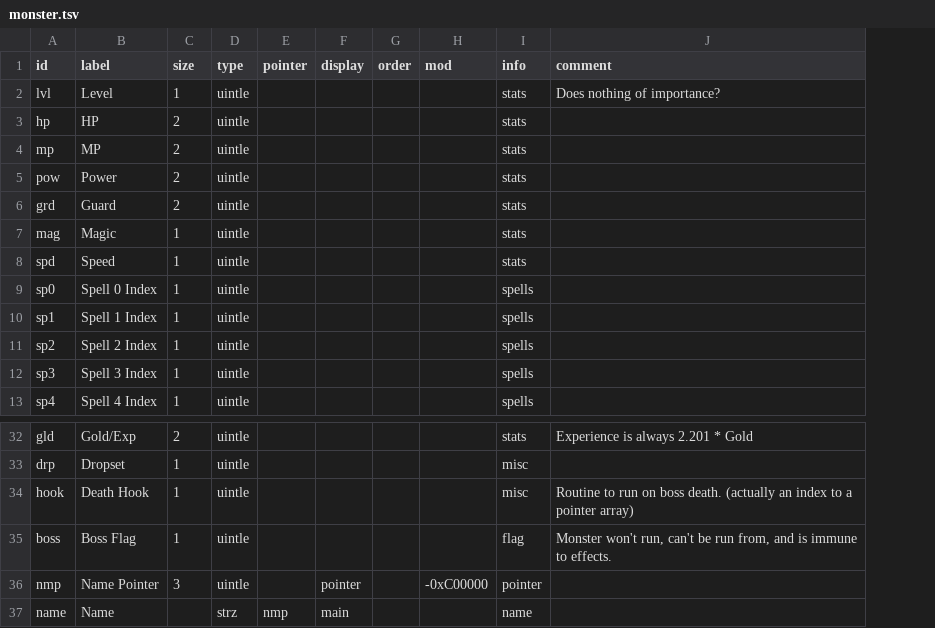
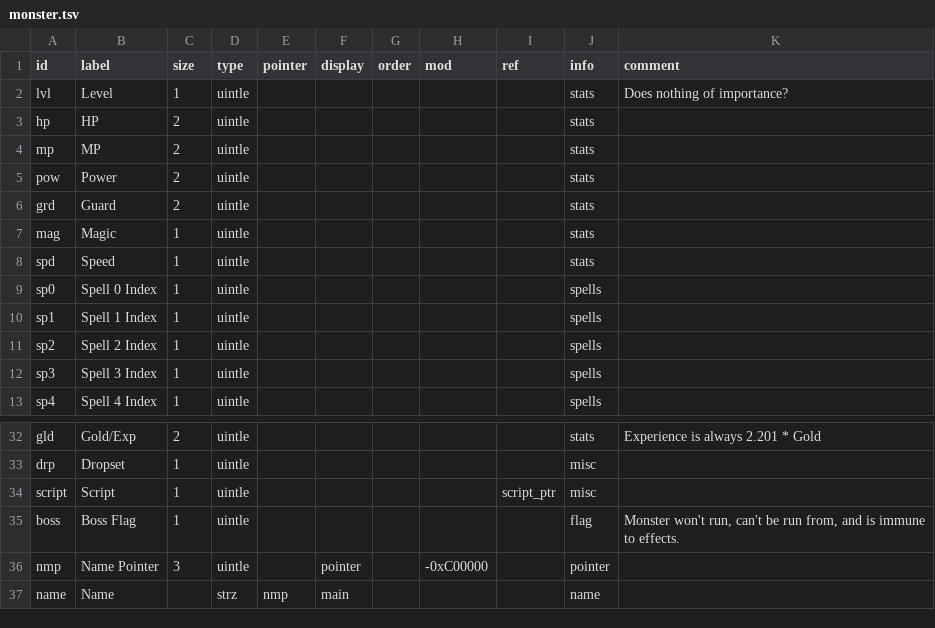
Before and after one commit to andrew-vant/romtool, a TSV file: data/maps/7th Saga (US)/structs/monster.tsv, drawn as a sheet; only a part is shown, gaps mark what is left out; addresses are those after the commit; the diff names each change by its address in the sheet, - before the commit and + after, or states it on an @@ line.

```diff
--- a/data/maps/7th Saga (US)/structs/monster.tsv
+++ b/data/maps/7th Saga (US)/structs/monster.tsv
+column I (ref), row 34: script_ptr
-A34 (id): hook
+A34 (id): script
-B34 (label): Death Hook
+B34 (label): Script
-K34 (comment): Routine to run on boss death. (actually an index to a pointer array)
+K34 (comment): (empty)
```
Also changed, not shown: data/maps/7th Saga (US)/arrays.tsv.
